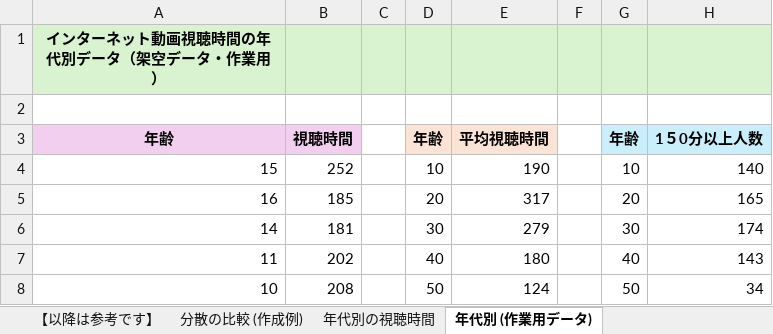
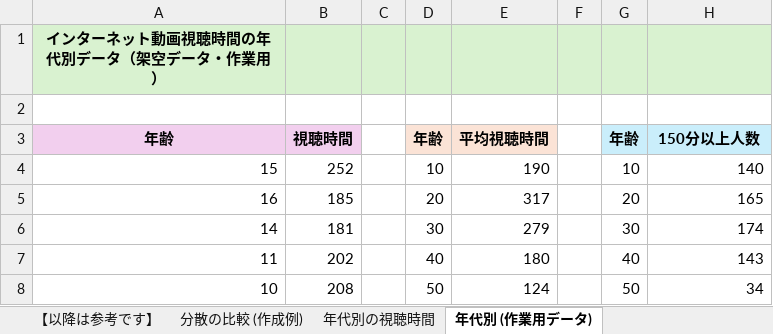
Before and after one commit to Gessys/stat_test, an Excel workbook: 04.xlsx, sheet 年代別 (作業用データ), drawn as a sheet; only a part is shown; values as stored, in another font and other column widths than the file's, no borders; the diff names each change by its address in the sheet, - before the commit and + after, or states it on an @@ line.

```diff
--- a/04.xlsx (sheet 年代別 (作業用データ))
+++ b/04.xlsx (sheet 年代別 (作業用データ))
-H3: 1５0分以上人数
+H3: 150分以上人数
```
Also changed, not shown: sheet 分散の比較 (作成例), sheet 年代別の視聴時間, charts or pictures.
